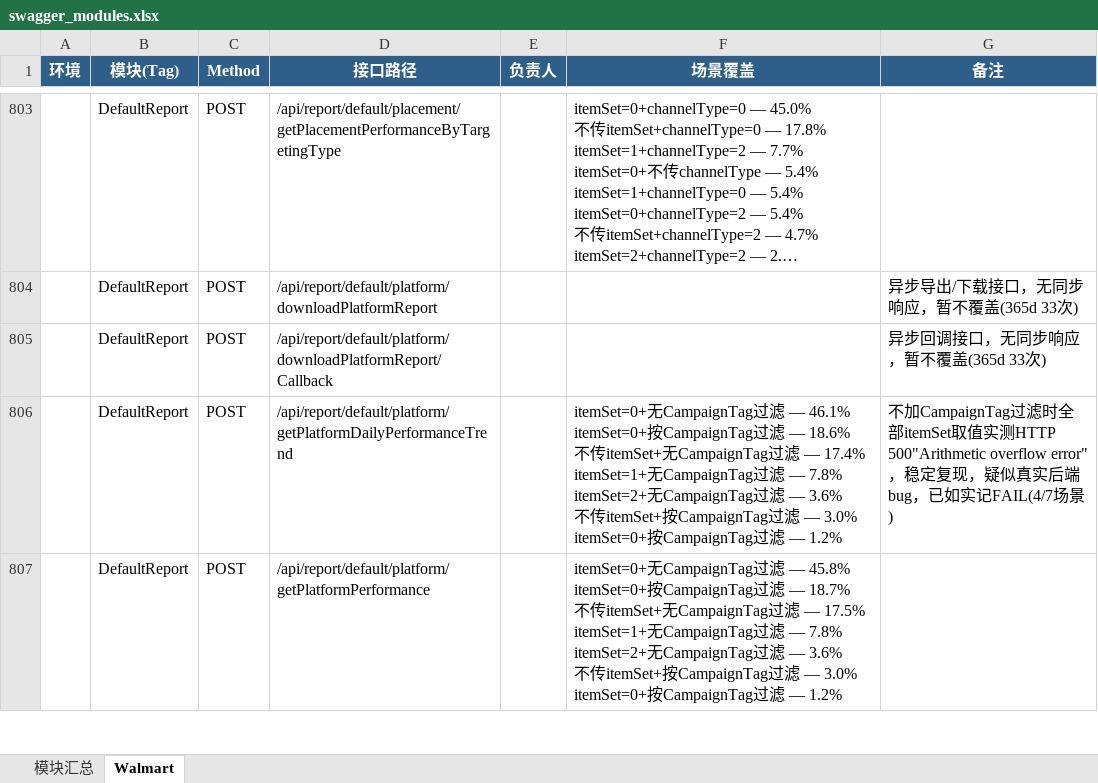
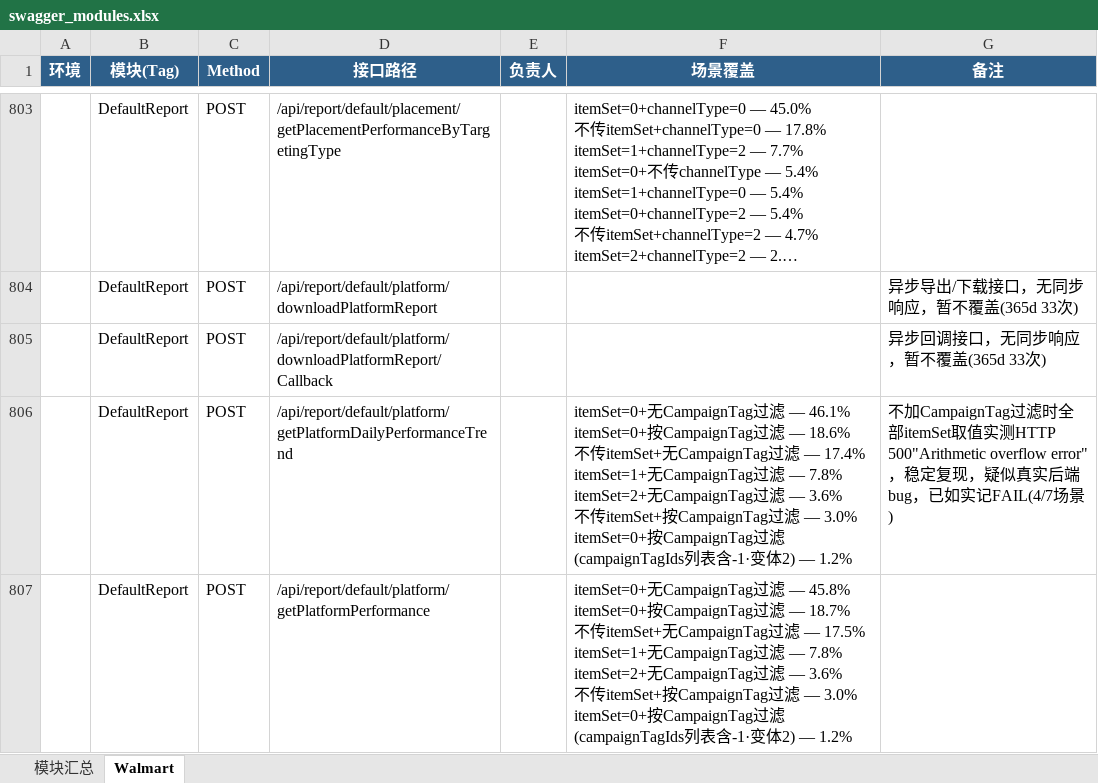
Before and after one commit to guguangjie-pacvue/ai_api, an Excel workbook: single-api/walmart-api/swagger_modules.xlsx, sheet Walmart, drawn as a sheet; only a part is shown, gaps mark what is left out; long unchanged cells end in …; values as stored, in another font and other column widths than the file's, no borders; the diff covers the shown part only; the diff names each change by its address in the sheet, - before the commit and + after, or states it on an @@ line.

Commit message:
二次自检修复: DefaultReport 13条重名case去重、Keywords写case编造ID修正、gen_cases防重名
- DefaultReport: 6组(13条)case重名，根因是tagIds/campaignTagIds取值为"纯数字ID列表"与
  "含-1哨兵值列表"两个不同分组映射到同一标签"按Tag过滤"。按位置同步重命名cases.json与
  report.json中的7条(追加"(tagIds列表含-1·变体N)"后缀并在description注明真实差异)，
  重跑update_excel刷新DefaultReport场景列(通过数不变657/650)
- Keywords PATCH /Keywords/state 写case的后置逆操作曾用{{profile_id_single}}{{campaign_id}}
  拼造profileAndKeywordIds(campaign_id并非keyword id，属编造值，违反"禁止猜参数值")，
  改为与主步骤相同的真实样本ID，并在description说明
- gen_cases.py: label_for对非纯数字ID列表区分"(列表含-1)"/"(含非数字ID)"；新增同接口内
  label撞车时自动追加"·变体N"并把维度原始取值写入description的兜底逻辑

```diff
--- a/single-api/walmart-api/swagger_modules.xlsx (sheet Walmart)
+++ b/single-api/walmart-api/swagger_modules.xlsx (sheet Walmart)
-F806 (场景覆盖): …过滤 — 1.2%
+F806 (场景覆盖): …过滤(campaignTagIds列表含-1·变体2) — 1.2%
-F807 (场景覆盖): …过滤 — 1.2%
+F807 (场景覆盖): …过滤(campaignTagIds列表含-1·变体2) — 1.2%
```
Also changed, not shown: 4 edited cells elsewhere in this sheet, 4 other files.
